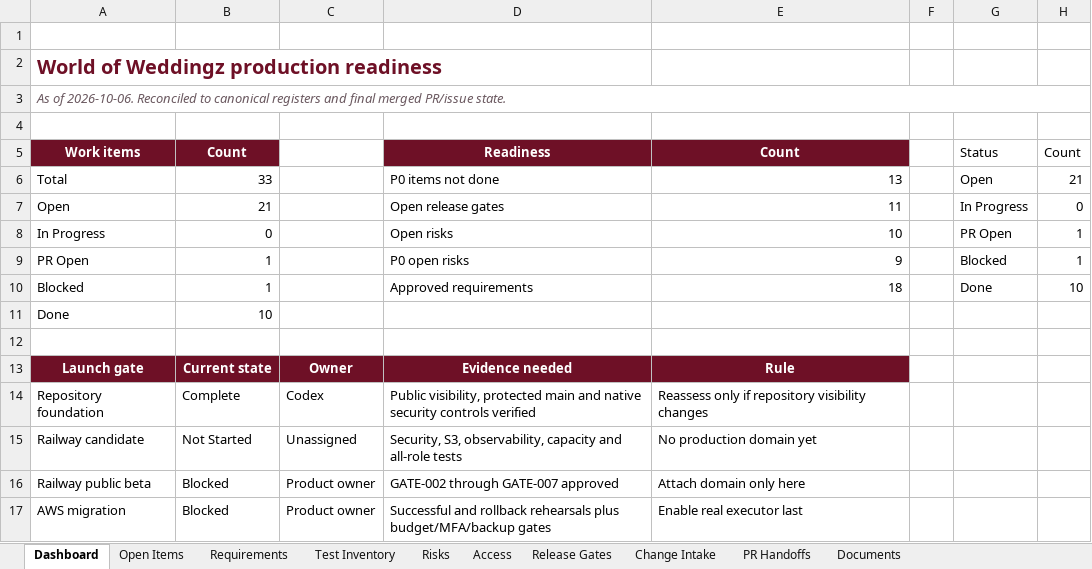
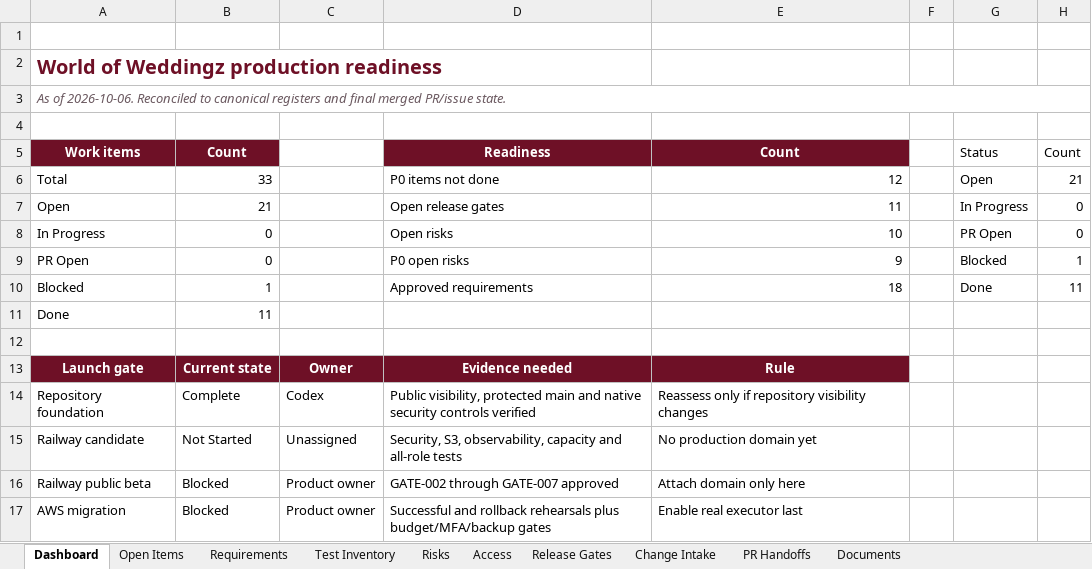
Before and after one commit to RohithTadiparti/world-of-weddingz-production, an Excel workbook: docs/tracking/production-readiness-tracker.xlsx, sheet Dashboard, drawn as a sheet; values as stored, in another font and other column widths than the file's, no borders; charts and pictures and conditional formats not drawn; the diff names each change by its address in the sheet, - before the commit and + after, or states it on an @@ line.

Commit message:
docs: close OBS-003 and CFG-001 tracking (#75)
Co-authored-by: RohithTadiparti <326478345+RohithTadiparti@users.noreply.github.com>

```diff
--- a/docs/tracking/production-readiness-tracker.xlsx (sheet Dashboard)
+++ b/docs/tracking/production-readiness-tracker.xlsx (sheet Dashboard)
-E6: 13
+E6: 12
-H8: 1
+H8: 0
-B9: 1
+B9: 0
-H10: 10
+H10: 11
-B11: 10
+B11: 11
```
Also changed, not shown: sheet PR Handoffs, sheet Open Items, charts or pictures, 2 other files.
